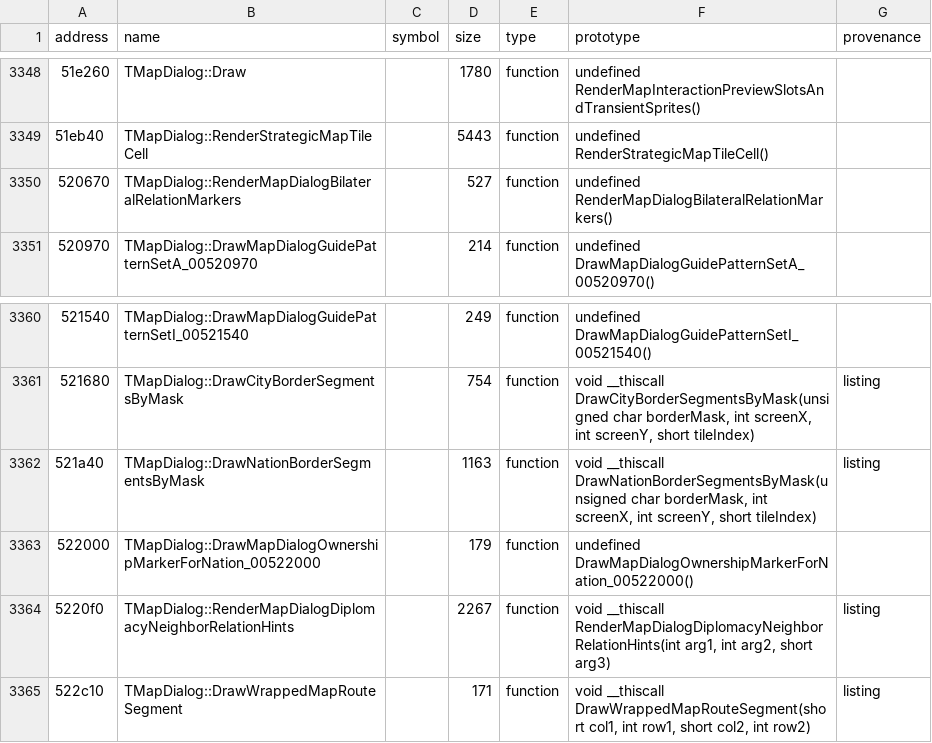
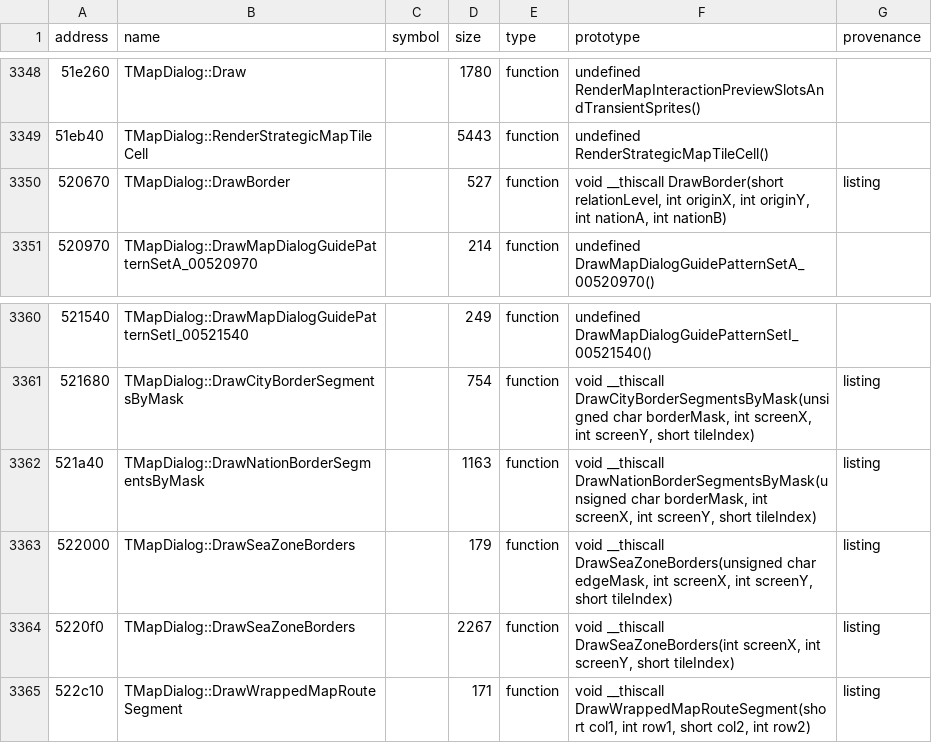
Before and after one commit to agluszak/imperialism-decomp, a CSV file: config/original_entities.csv, drawn as a sheet; only a part is shown, gaps mark what is left out.

```diff
--- a/config/original_entities.csv
+++ b/config/original_entities.csv
@@ -3349,3 +3349,3 @@ address|name|symbol|size|type|prototype|provenance
 51eb40|TMapDialog::RenderStrategicMapTileCell||5443|function|undefined RenderStrategicMapTileCell()|
-520670|TMapDialog::RenderMapDialogBilateralRelationMarkers||527|function|undefined RenderMapDialogBilateralRelationMarkers()|
+520670|TMapDialog::DrawBorder||527|function|void __thiscall DrawBorder(short relationLevel, int originX, int originY, int nationA, int nationB)|listing
 520970|TMapDialog::DrawMapDialogGuidePatternSetA_00520970||214|function|undefined DrawMapDialogGuidePatternSetA_00520970()|
@@ -3362,4 +3362,4 @@ address|name|symbol|size|type|prototype|provenance
 521a40|TMapDialog::DrawNationBorderSegmentsByMask||1163|function|void __thiscall DrawNationBorderSegmentsByMask(unsigned char borderMask, int screenX, int screenY, short tileIndex)|listing
-522000|TMapDialog::DrawMapDialogOwnershipMarkerForNation_00522000||179|function|undefined DrawMapDialogOwnershipMarkerForNation_00522000()|
-5220f0|TMapDialog::RenderMapDialogDiplomacyNeighborRelationHints||2267|function|void __thiscall RenderMapDialogDiplomacyNeighborRelationHints(int arg1, int arg2, short arg3)|listing
+522000|TMapDialog::DrawSeaZoneBorders||179|function|void __thiscall DrawSeaZoneBorders(unsigned char edgeMask, int screenX, int screenY, short tileIndex)|listing
+5220f0|TMapDialog::DrawSeaZoneBorders||2267|function|void __thiscall DrawSeaZoneBorders(int screenX, int screenY, short tileIndex)|listing
 522c10|TMapDialog::DrawWrappedMapRouteSegment||171|function|void __thiscall DrawWrappedMapRouteSegment(short col1, int row1, short col2, int row2)|listing
```
Also changed, not shown: 4 other files.
